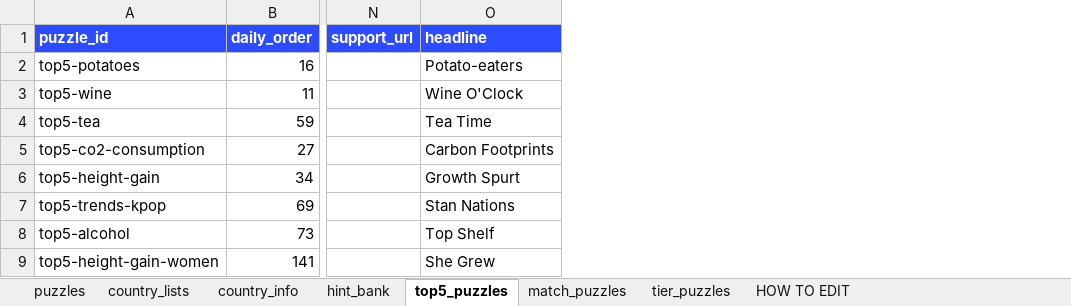
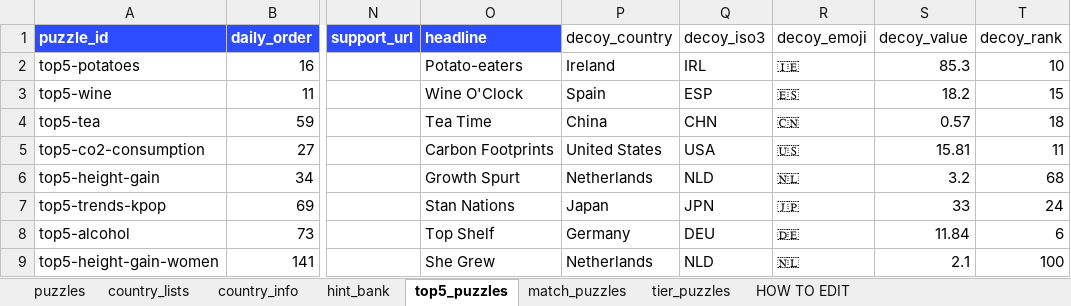
Before and after one commit to MichaelYao88/rankd, an Excel workbook: puzzles.xlsx, sheet top5_puzzles, drawn as a sheet; only a part is shown, gaps mark what is left out; values as stored, in another font and other column widths than the file's, no borders; the diff names each change by its address in the sheet, - before the commit and + after, or states it on an @@ line.

```diff
--- a/puzzles.xlsx (sheet top5_puzzles)
+++ b/puzzles.xlsx (sheet top5_puzzles)
+column P (decoy_country), rows 2-9: Ireland | Spain | China | United States | Netherlands | Japan | Germany | Netherlands
+column Q (decoy_iso3), rows 2-9: IRL | ESP | CHN | USA | NLD | JPN | DEU | NLD
+column R (decoy_emoji), rows 2-9: 🇮🇪 | 🇪🇸 | 🇨🇳 | 🇺🇸 | 🇳🇱 | 🇯🇵 | 🇩🇪 | 🇳🇱
+column S (decoy_value), rows 2-9: 85.3 | 18.2 | 0.57 | 15.81 | 3.2 | 33 | 11.84 | 2.1
+column T (decoy_rank), rows 2-9: 10 | 15 | 18 | 11 | 68 | 24 | 6 | 100
```
Also changed, not shown: sheet HOW TO EDIT, 16 other files.
